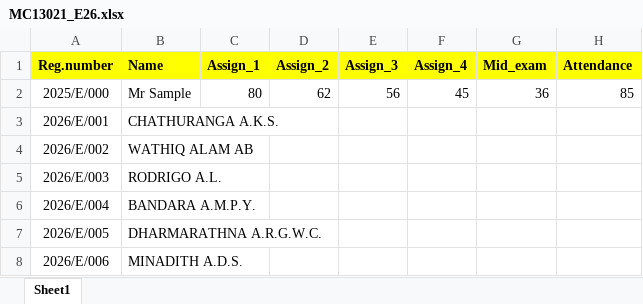
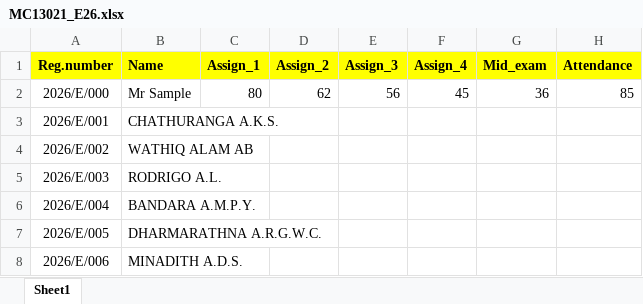
Before and after one commit to IDSFoE/MC3020_Attendance, an Excel workbook: MC13021_E26.xlsx, sheet Sheet1, drawn as a sheet; only a part is shown; values as stored, in another font and other column widths than the file's, no borders; the diff names each change by its address in the sheet, - before the commit and + after, or states it on an @@ line.

```diff
--- a/MC13021_E26.xlsx (sheet Sheet1)
+++ b/MC13021_E26.xlsx (sheet Sheet1)
-A2 (Reg.number): 2025/E/000
+A2 (Reg.number): 2026/E/000
```
Also changed, not shown: MC11040_E26.xlsx.
